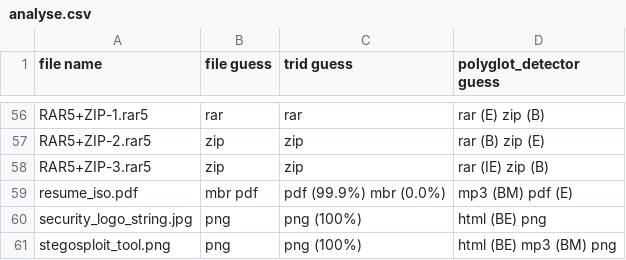
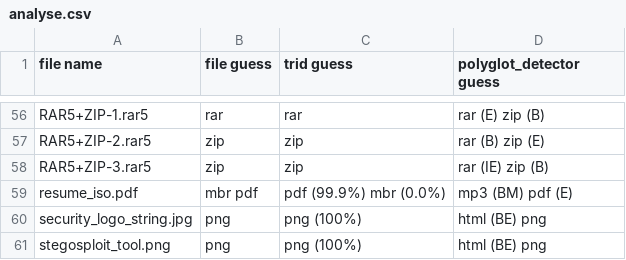
Before and after one commit to Polydet/polyglot-database, a CSV file: analyse.csv, drawn as a sheet; only a part is shown, gaps mark what is left out; the diff covers the shown part only.

```diff
--- a/analyse.csv
+++ b/analyse.csv
@@ -60,2 +60,2 @@ resume_iso.pdf,mbr pdf,pdf (99.9%) mbr (0.0%),mp3 (BM) pdf (E)
 security_logo_string.jpg,png,png (100%),html (BE) png
-stegosploit_tool.png,png,png (100%),html (BE) mp3 (BM) png
+stegosploit_tool.png,png,png (100%),html (BE) png
```
Also changed, not shown: 14 edited cells elsewhere in this file.
